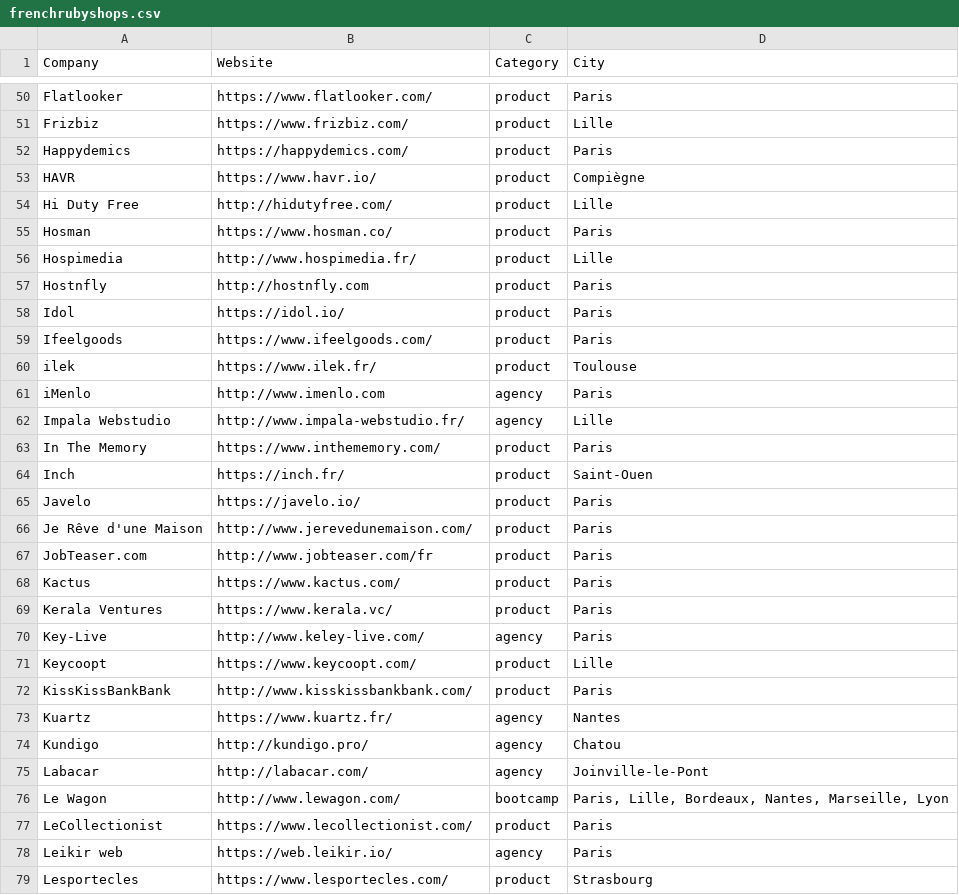
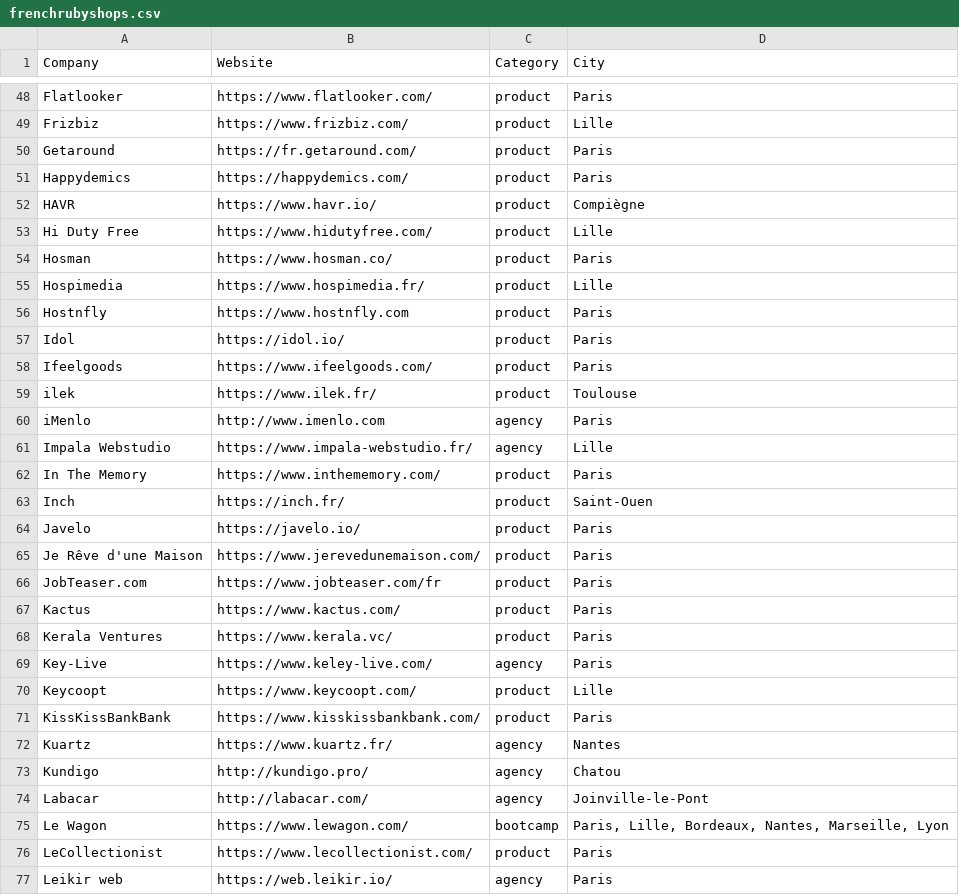
Before and after one commit to ruby-nord/rubyshops, a CSV file: frenchrubyshops.csv, drawn as a sheet; only a part is shown, gaps mark what is left out; the shorter side is filled out with more unchanged rows; the diff covers the shown part only.

Commit message:
Lita, Getaround, Samboat, and HTTPs
- Add Lita
- Rename Drivy to Getaround
- Rename Boaterfly to Samboat
- Use canonical (mostly https) URLs when URL was different

```diff
--- a/frenchrubyshops.csv
+++ b/frenchrubyshops.csv
@@ -51,8 +49,9 @@ Flatlooker,https://www.flatlooker.com/,product,Paris
 Frizbiz,https://www.frizbiz.com/,product,Lille
+Getaround,https://fr.getaround.com/,product,Paris
 Happydemics,https://happydemics.com/,product,Paris
 HAVR, https://www.havr.io/,product,Compiègne
-Hi Duty Free,http://hidutyfree.com/,product,Lille
+Hi Duty Free,https://www.hidutyfree.com/,product,Lille
 Hosman,https://www.hosman.co/,product,Paris
-Hospimedia,http://www.hospimedia.fr/,product,Lille
-Hostnfly,http://hostnfly.com,product,Paris
+Hospimedia,https://www.hospimedia.fr/,product,Lille
+Hostnfly,https://www.hostnfly.com,product,Paris
 Idol,https://idol.io/,product,Paris
@@ -61,3 +60,3 @@ ilek,https://www.ilek.fr/,product,Toulouse
 iMenlo,http://www.imenlo.com,agency,Paris
-Impala Webstudio,http://www.impala-webstudio.fr/,agency,Lille
+Impala Webstudio,https://www.impala-webstudio.fr/,agency,Lille
 In The Memory,https://www.inthememory.com/,product,Paris
@@ -65,9 +64,9 @@ Inch,https://inch.fr/,product,Saint-Ouen
 Javelo,https://javelo.io/,product,Paris
-Je Rêve d'une Maison,http://www.jerevedunemaison.com/,product,Paris
-JobTeaser.com,http://www.jobteaser.com/fr,product,Paris
+Je Rêve d'une Maison,https://www.jerevedunemaison.com/,product,Paris
+JobTeaser.com,https://www.jobteaser.com/fr,product,Paris
 Kactus,https://www.kactus.com/,product,Paris
 Kerala Ventures,https://www.kerala.vc/,product,Paris
-Key-Live,http://www.keley-live.com/,agency,Paris
+Key-Live,https://www.keley-live.com/,agency,Paris
 Keycoopt,https://www.keycoopt.com/,product,Lille
-KissKissBankBank,http://www.kisskissbankbank.com/,product,Paris
+KissKissBankBank,https://www.kisskissbankbank.com/,product,Paris
 Kuartz,https://www.kuartz.fr/,agency,Nantes
@@ -75,3 +74,3 @@ Kundigo,http://kundigo.pro/,agency,Chatou
 Labacar,http://labacar.com/,agency,Joinville-le-Pont
-Le Wagon,http://www.lewagon.com/,bootcamp,"Paris, Lille, Bordeaux, Nantes, Marseille, Lyon"
+Le Wagon,https://www.lewagon.com/,bootcamp,"Paris, Lille, Bordeaux, Nantes, Marseille, Lyon"
 LeCollectionist,https://www.lecollectionist.com/,product,Paris
```
Also changed, not shown: 2 added rows, 2 removed rows and 33 edited cells elsewhere in this file.
